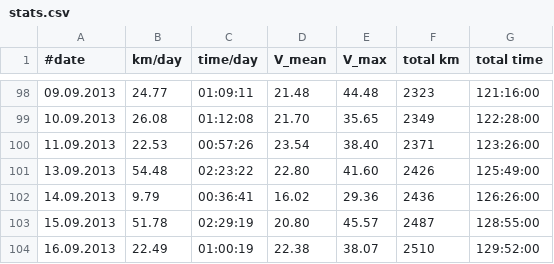
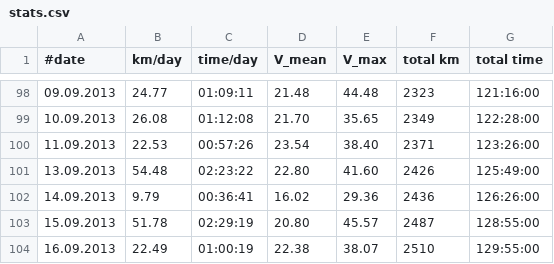
Before and after one commit to hamburger1984/fahrrad, a CSV file: stats.csv, drawn as a sheet; only a part is shown, gaps mark what is left out.

Commit message:
..

```diff
--- a/stats.csv
+++ b/stats.csv
@@ -103,2 +103,2 @@
 15.09.2013;51.78;02:29:19;20.80;45.57;2487;128:55:00
-16.09.2013;22.49;01:00:19;22.38;38.07;2510;129:52:00
+16.09.2013;22.49;01:00:19;22.38;38.07;2510;129:55:00
```
